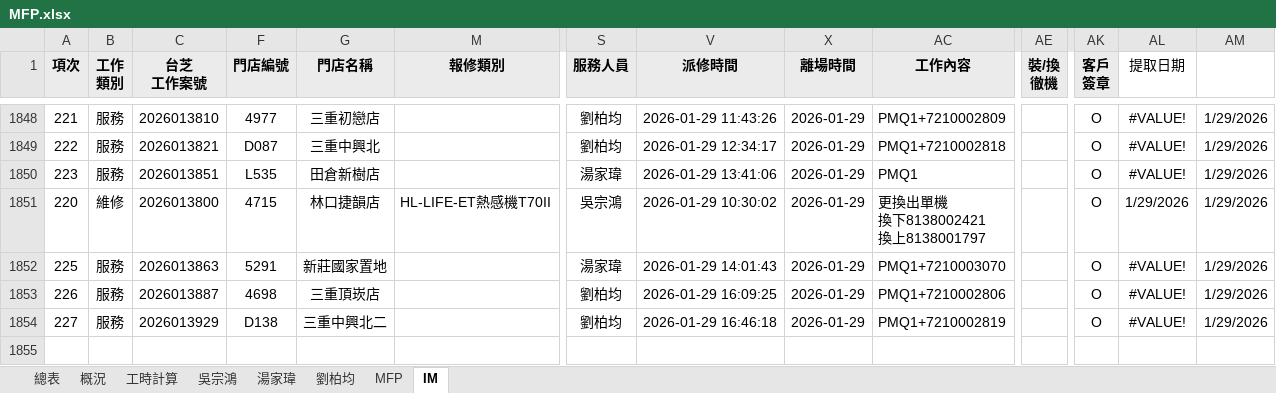
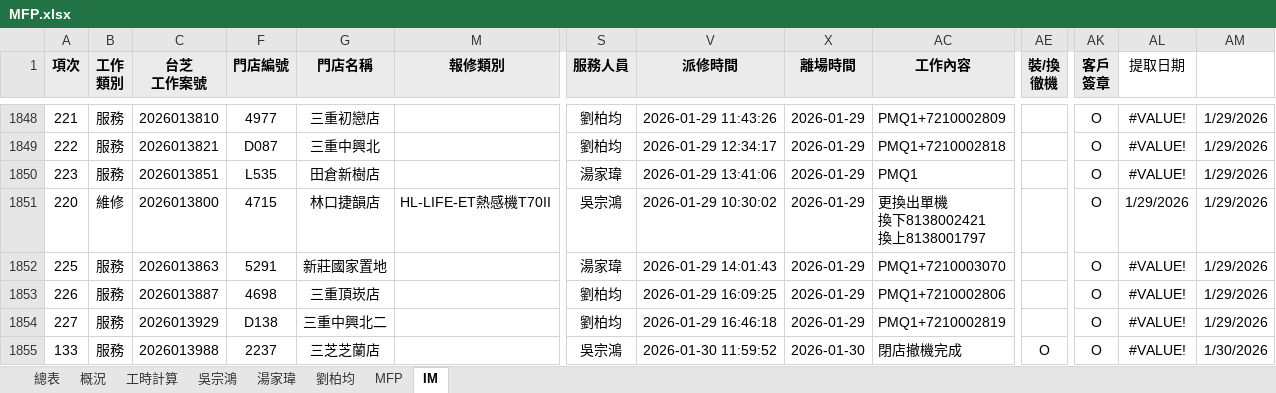
Before and after one commit to Yang-0419-di/FW_2, an Excel workbook: MFP/MFP.xlsx, sheet IM, drawn as a sheet; only a part is shown, gaps mark what is left out; values as stored, in another font and other column widths than the file's, no borders; conditional formats not drawn; rows hold the shown columns only; the diff names each change by its address in the sheet, - before the commit and + after, or states it on an @@ line.

```diff
--- a/MFP/MFP.xlsx (sheet IM)
+++ b/MFP/MFP.xlsx (sheet IM)
+row 1855: 133 | 服務 | 2026013988 | 2237 | 三芝芝蘭店 |  | 吳宗鴻 | 2026-01-30 11:59:52 | 2026-01-30 | 閉店撤機完成 | O | O | #VALUE! | 1/30/2026
```
Also changed, not shown: sheet MFP, sheet 工時計算, hidden cells, IM/202601_HL_Maintain_Report.xlsx, IM/202601_Service_Count_Report.xlsx, 6 other files.
